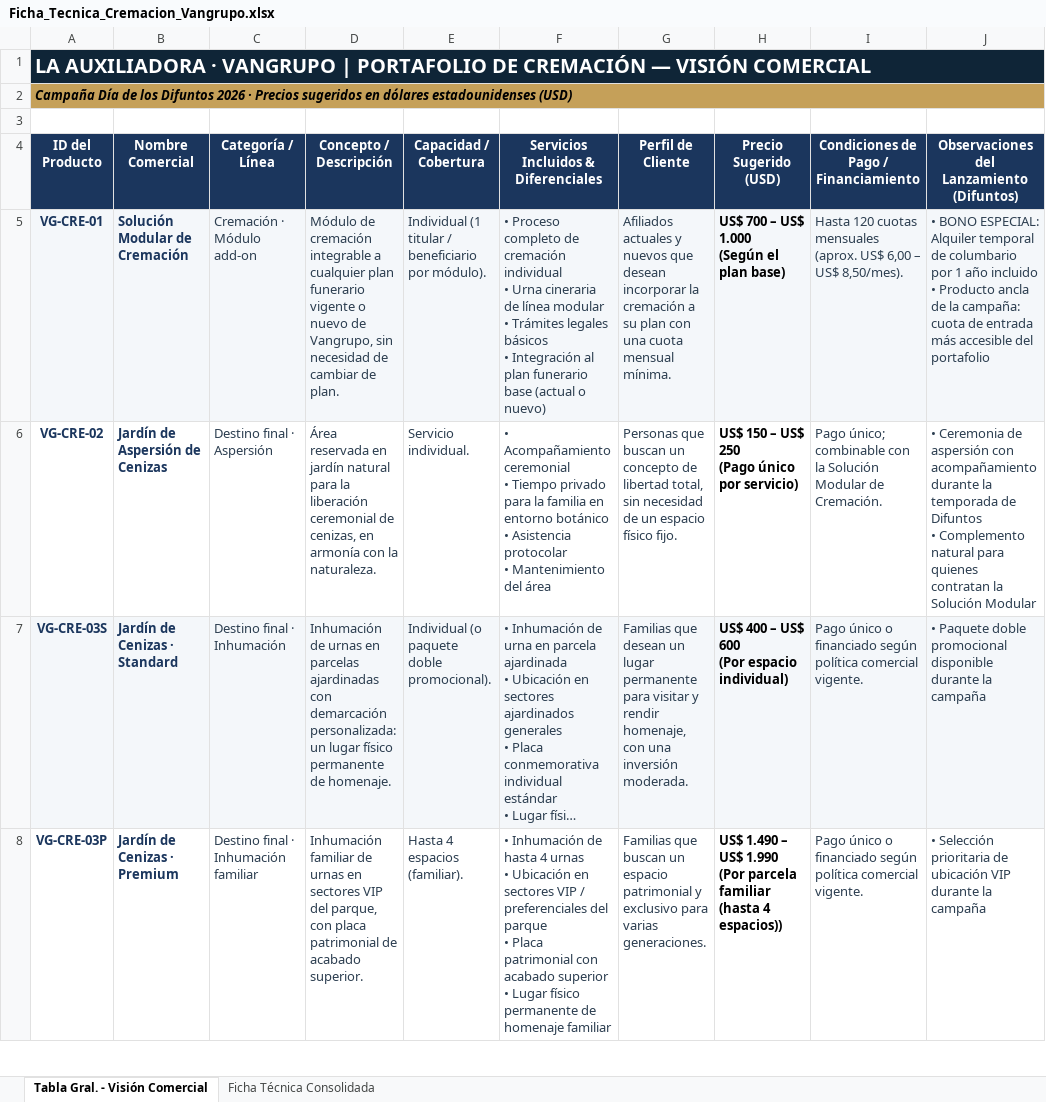
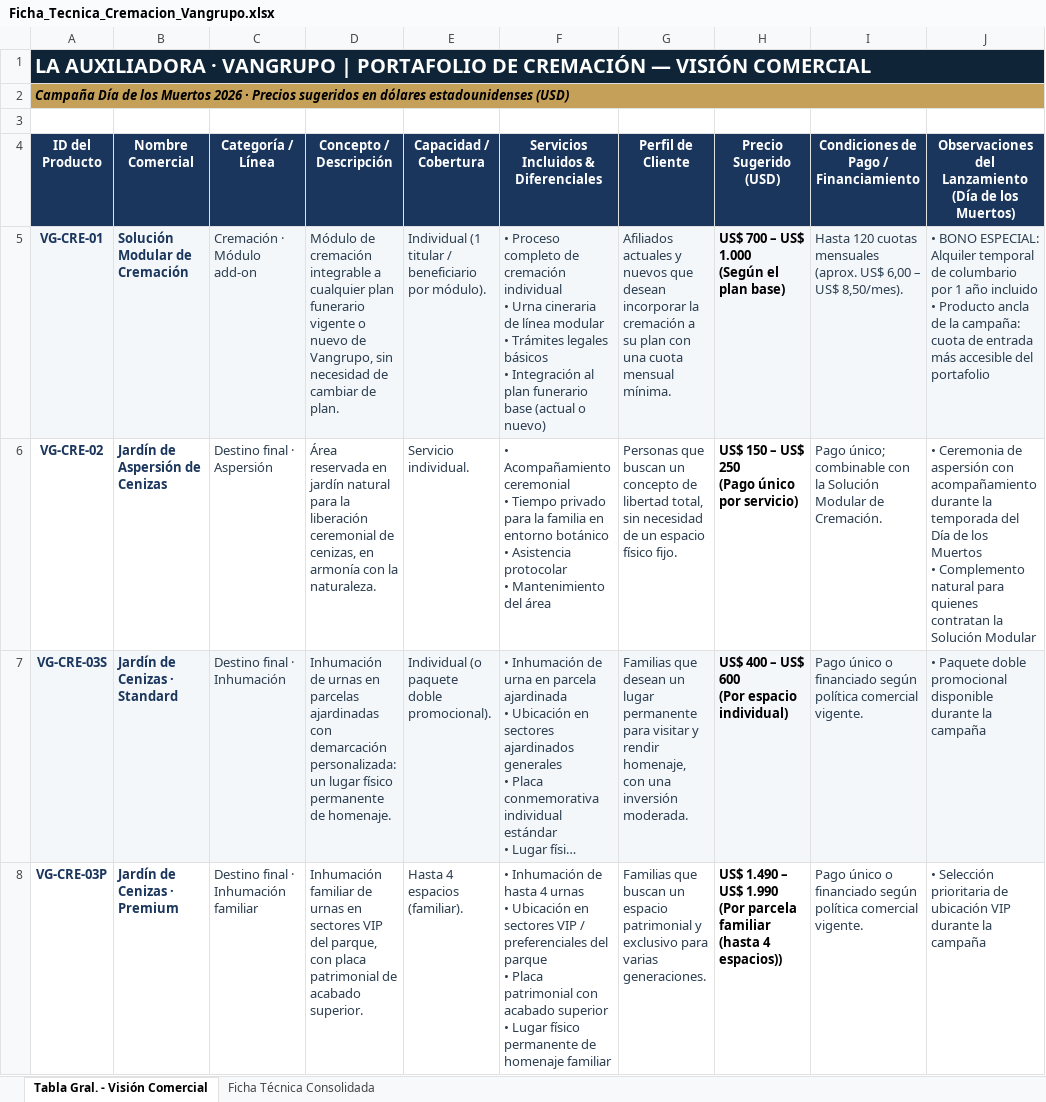
Before and after one commit to os267/teste, an Excel workbook: salida/Ficha_Tecnica_Cremacion_Vangrupo.xlsx, sheet Tabla Gral. - Visión Comercial, drawn as a sheet; only a part is shown; long unchanged cells end in …; values as stored, in another font and other column widths than the file's, no borders; ↵ is a line break in a cell; the diff names each change by its address in the sheet, - before the commit and + after, or states it on an @@ line.

```diff
--- a/salida/Ficha_Tecnica_Cremacion_Vangrupo.xlsx (sheet Tabla Gral. - Visión Comercial)
+++ b/salida/Ficha_Tecnica_Cremacion_Vangrupo.xlsx (sheet Tabla Gral. - Visión Comercial)
-A2 (ID del Producto): …de los Difuntos 2026 ·…
+A2 (ID del Producto): …de los Muertos 2026 ·…
-J4: Observaciones del Lanzamiento (Difuntos)
+J4: Observaciones del Lanzamiento (Día de los Muertos)
-J6: …la temporada de Difuntos ↵ • Complemento…
+J6: …la temporada del Día de los Muertos ↵ • Complemento…
```
Also changed, not shown: sheet Ficha Técnica Consolidada, 3 other files.
